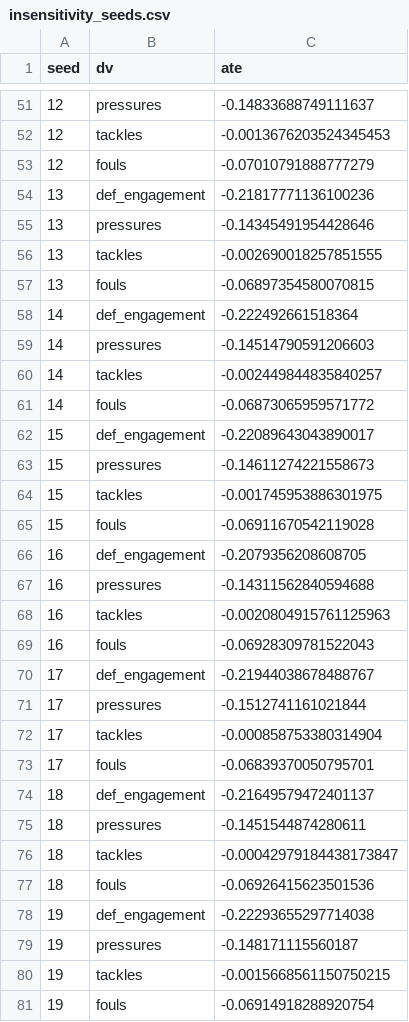
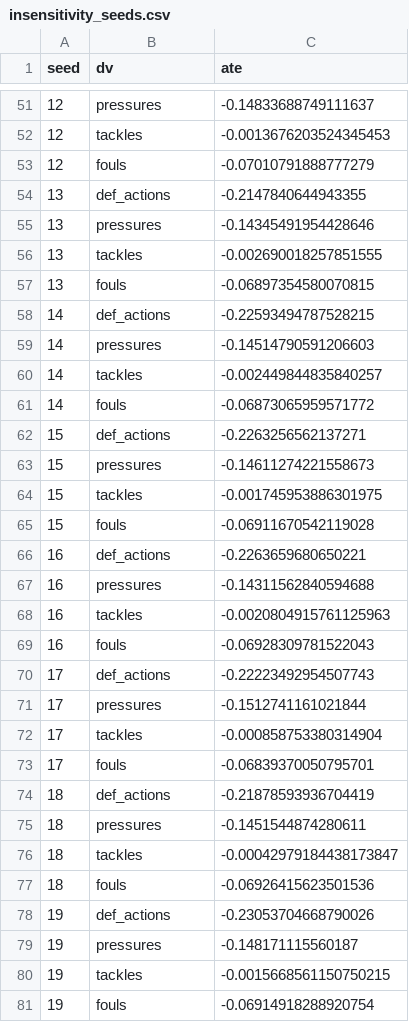
Before and after one commit to olivermueller/yellowcard, a CSV file: data/insensitivity_seeds.csv, drawn as a sheet; only a part is shown, gaps mark what is left out; the diff covers the shown part only.

```diff
--- a/data/insensitivity_seeds.csv
+++ b/data/insensitivity_seeds.csv
@@ -53,3 +53,3 @@ seed,dv,ate
 12,fouls,-0.07010791888777279
-13,def_engagement,-0.21817771136100236
+13,def_actions,-0.2147840644943355
 13,pressures,-0.14345491954428646
@@ -57,3 +57,3 @@ seed,dv,ate
 13,fouls,-0.06897354580070815
-14,def_engagement,-0.222492661518364
+14,def_actions,-0.22593494787528215
 14,pressures,-0.14514790591206603
@@ -61,3 +61,3 @@ seed,dv,ate
 14,fouls,-0.06873065959571772
-15,def_engagement,-0.22089643043890017
+15,def_actions,-0.2263256562137271
 15,pressures,-0.14611274221558673
@@ -65,3 +65,3 @@ seed,dv,ate
 15,fouls,-0.06911670542119028
-16,def_engagement,-0.2079356208608705
+16,def_actions,-0.2263659680650221
 16,pressures,-0.14311562840594688
@@ -69,3 +69,3 @@ seed,dv,ate
 16,fouls,-0.06928309781522043
-17,def_engagement,-0.21944038678488767
+17,def_actions,-0.22223492954507743
 17,pressures,-0.1512741161021844
@@ -73,3 +73,3 @@ seed,dv,ate
 17,fouls,-0.06839370050795701
-18,def_engagement,-0.21649579472401137
+18,def_actions,-0.21878593936704419
 18,pressures,-0.1451544874280611
@@ -77,3 +77,3 @@ seed,dv,ate
 18,fouls,-0.06926415623501536
-19,def_engagement,-0.22293655297714038
+19,def_actions,-0.23053704668790026
 19,pressures,-0.148171115560187
```
Also changed, not shown: 13 added rows and 13 removed rows elsewhere in this file, data/hte_joint_blocks.csv, data/hte_joint_coefs.csv, 12 other files.
